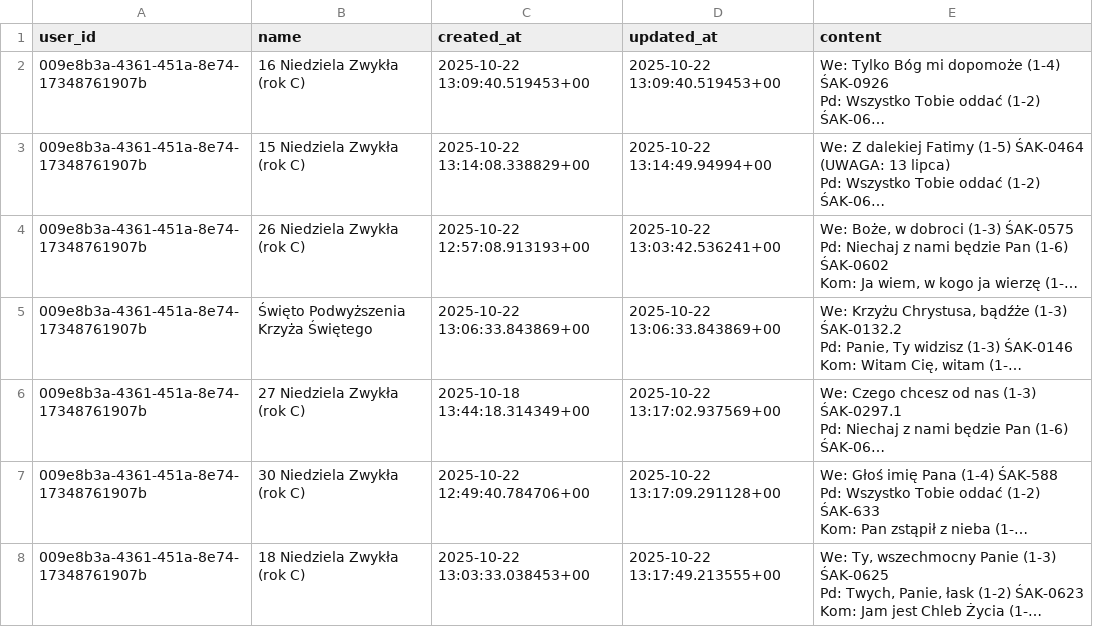
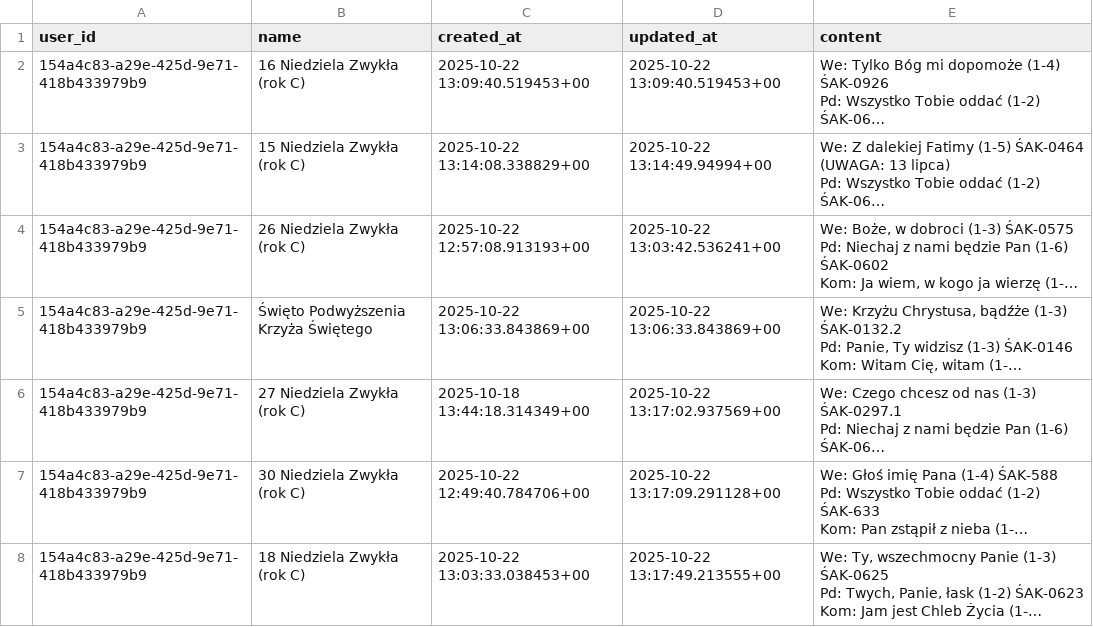
Before and after one commit to kkempa-fp/10x-hymns, a CSV file: data/sets.csv, drawn as a sheet; long unchanged cells end in …; the diff names each change by its address in the sheet, - before the commit and + after, or states it on an @@ line.

```diff
--- a/data/sets.csv
+++ b/data/sets.csv
-A2:A8 (user_id): 009e8b3a-4361-451a-8e74-17348761907b
+A2:A8 (user_id): 154a4c83-a29e-425d-9e71-418b433979b9
```
Also changed, not shown: 1 other file.
